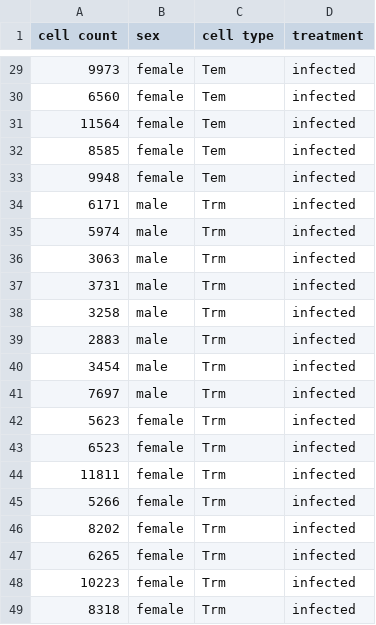
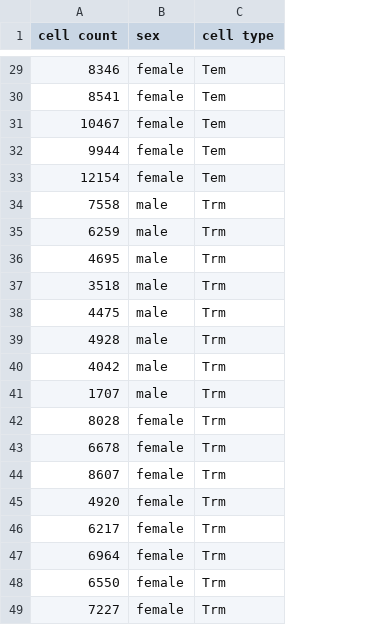
Before and after one commit to edinburgh-bto/EDII, a CSV file: Power Analysis/Data/pilot.csv, drawn as a sheet; only a part is shown, gaps mark what is left out; the diff covers the shown part only; the diff names each change by its address in the sheet, - before the commit and + after, or states it on an @@ line.

```diff
--- a/Power Analysis/Data/pilot.csv
+++ b/Power Analysis/Data/pilot.csv
-column D (treatment), rows 29-49: all infected
-A29 (cell count): 9973
+A29 (cell count): 8346
-A30 (cell count): 6560
+A30 (cell count): 8541
-A31 (cell count): 11564
+A31 (cell count): 10467
-A32 (cell count): 8585
+A32 (cell count): 9944
-A33 (cell count): 9948
+A33 (cell count): 12154
-A34 (cell count): 6171
+A34 (cell count): 7558
-A35 (cell count): 5974
+A35 (cell count): 6259
-A36 (cell count): 3063
+A36 (cell count): 4695
-A37 (cell count): 3731
+A37 (cell count): 3518
-A38 (cell count): 3258
+A38 (cell count): 4475
-A39 (cell count): 2883
+A39 (cell count): 4928
-A40 (cell count): 3454
+A40 (cell count): 4042
-A41 (cell count): 7697
+A41 (cell count): 1707
-A42 (cell count): 5623
+A42 (cell count): 8028
-A43 (cell count): 6523
+A43 (cell count): 6678
-A44 (cell count): 11811
+A44 (cell count): 8607
-A45 (cell count): 5266
+A45 (cell count): 4920
-A46 (cell count): 8202
+A46 (cell count): 6217
-A47 (cell count): 6265
+A47 (cell count): 6964
-A48 (cell count): 10223
+A48 (cell count): 6550
-A49 (cell count): 8318
+A49 (cell count): 7227
```
Also changed, not shown: 27 edited cells elsewhere in this file.
